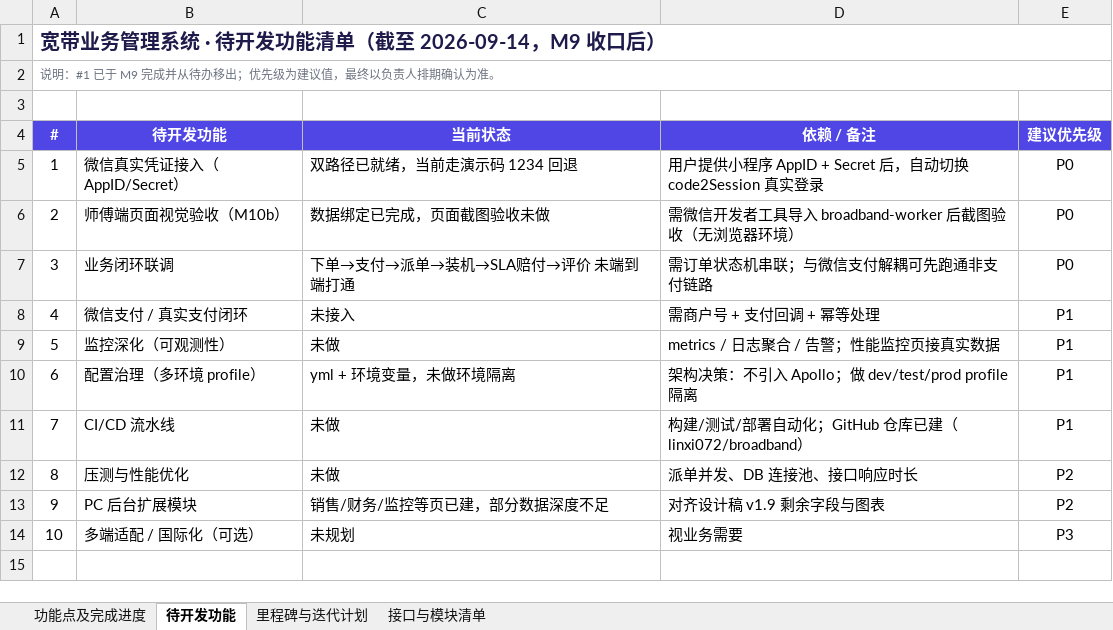
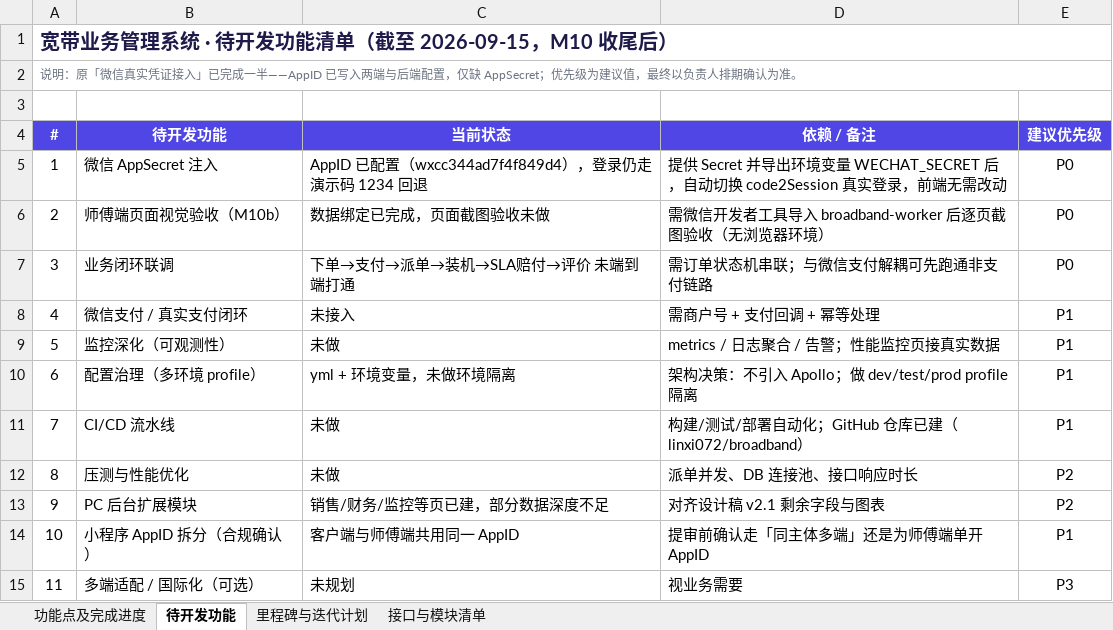
Before and after one commit to linxi072/broadband, an Excel workbook: docs/项目进度与开发计划.xlsx, sheet 待开发功能, drawn as a sheet; values as stored, in another font and other column widths than the file's, no borders; removed rows and columns are numbered as before the commit, all else as after; the diff names each change by its address in the sheet, - before the commit and + after, or states it on an @@ line.

Commit message:
feat(config): 微信 AppID 落地 + 文档/设计稿口径升 v1.7 / v2.1
- broadband-miniapp/project.config.json：appid 由 touristappid 改为真实 wxcc344ad7f4f849d4
- backend application.yml：app.wechat.miniapp.appid 默认值回填该 AppID，Secret 仍走环境变量 WECHAT_SECRET
- docs/功能进度说明书.md（v1.7）：新增凭证与环境变量清单 5.1；修正师傅端 6 行过期接口口径（/api/admin/* → /api/worker/*，补数据隔离说明）；更新剩余缺口
- docs/项目进度与开发计划.xlsx（v1.7）：新增 AppID 落地行与「外部凭证」统计行；待办 #1 收敛为「注入 WECHAT_SECRET」，新增 #10 AppID 拆分确认；里程碑新增 M10b（Secret 接入）/ M10c（视觉验收）
- broadband-design/index.html（v2.1）：落地状态总览加「微信凭证 90%」行、新增凭证与环境变量表、师傅端页面清单对齐真实接口、后续计划刷新
- scripts/：归档 xlsx 与 md→docx 生成脚本，便于口径复现

```diff
--- a/docs/项目进度与开发计划.xlsx (sheet 待开发功能)
+++ b/docs/项目进度与开发计划.xlsx (sheet 待开发功能)
@@ column A (#) renumbered from row 1 down @@
-row 5: 1 | 微信真实凭证接入（AppID/Secret） | 双路径已就绪，当前走演示码 1234 回退 | 用户提供小程序 AppID + Secret 后，自动切换 code2Session 真实登录 | P0
+row 5: 1 | 微信 AppSecret 注入 | AppID 已配置（wxcc344ad7f4f849d4），登录仍走演示码 1234 回退 | 提供 Secret 并导出环境变量 WECHAT_SECRET 后，自动切换 code2Session 真实登录，前端无需改动 | P0
-D6 (依赖 / 备注): 需微信开发者工具导入 broadband-worker 后截图验收（无浏览器环境）
+D6 (依赖 / 备注): 需微信开发者工具导入 broadband-worker 后逐页截图验收（无浏览器环境）
-D13 (依赖 / 备注): 对齐设计稿 v1.9 剩余字段与图表
+D13 (依赖 / 备注): 对齐设计稿 v2.1 剩余字段与图表
+row 14: 10 | 小程序 AppID 拆分（合规确认） | 客户端与师傅端共用同一 AppID | 提审前确认走「同主体多端」还是为师傅端单开 AppID | P1
```
Also changed, not shown: sheet 功能点及完成进度, sheet 里程碑与迭代计划, sheet 接口与模块清单, 7 other files.
